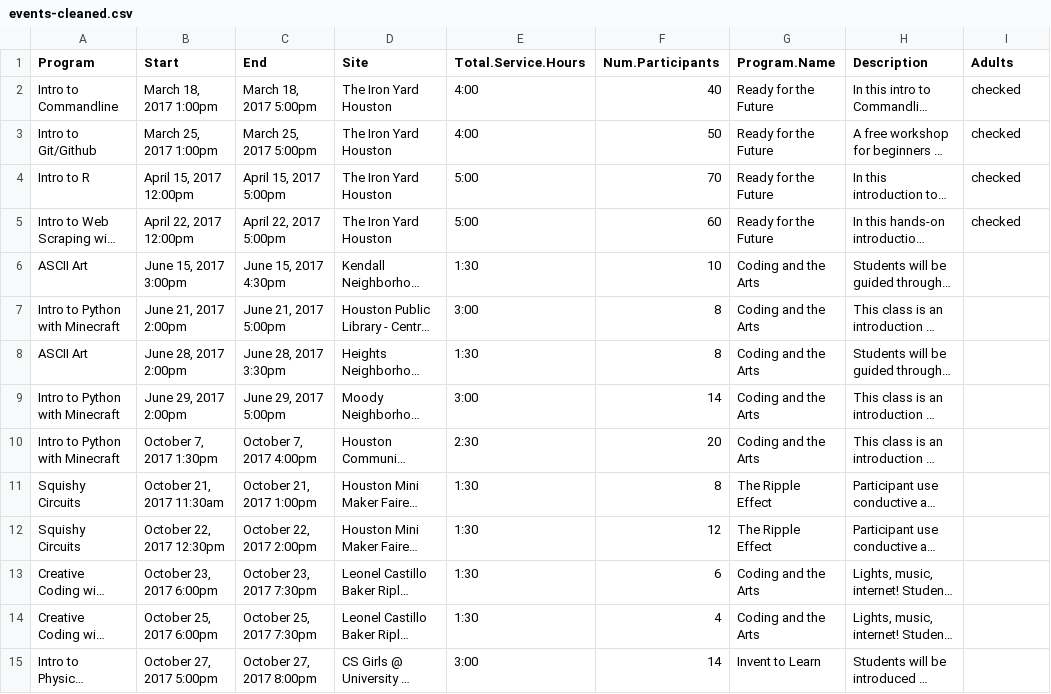
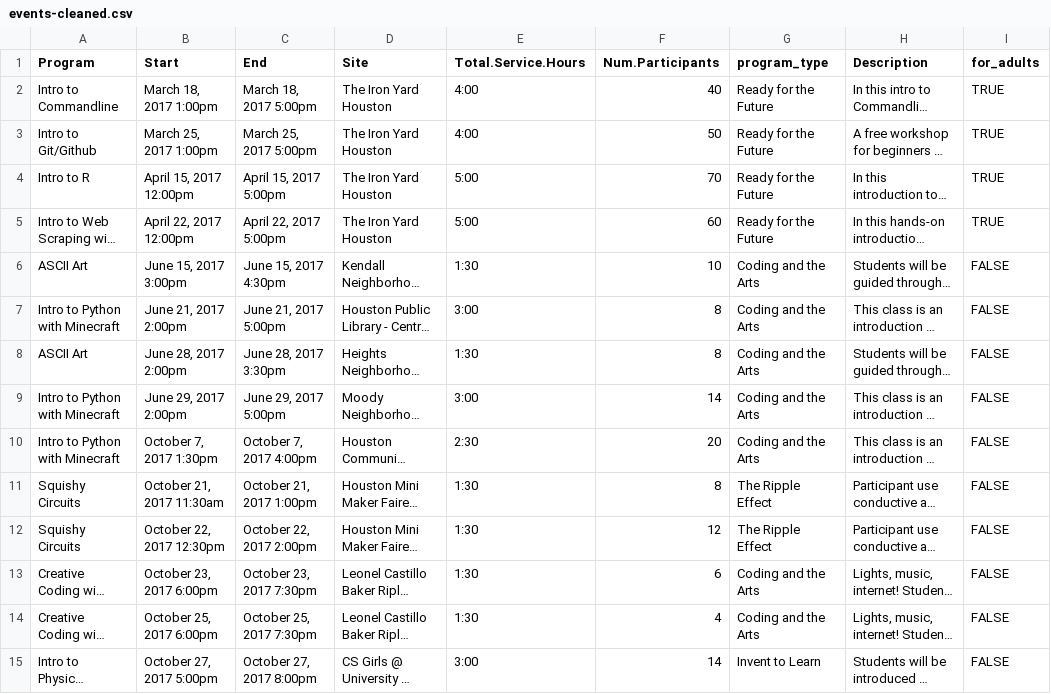
Before and after one commit to codeparkhouston/events-data, a CSV file: events-cleaned.csv, drawn as a sheet; only a part is shown; long unchanged cells end in …; the diff covers the shown part only; the diff names each change by its address in the sheet, - before the commit and + after, or states it on an @@ line.

Commit message:
updates to data and notes

```diff
--- a/events-cleaned.csv
+++ b/events-cleaned.csv
-G1: Program.Name
+G1: program_type
-I1: Adults
+I1: for_adults
-I2:I5 (for_adults): checked
+I2:I5 (for_adults): TRUE
-I6:I15 (for_adults): (empty)
+I6:I15 (for_adults): FALSE
```
Also changed, not shown: 161 edited cells elsewhere in this file, events-locations-merged.csv, 3 other files.
